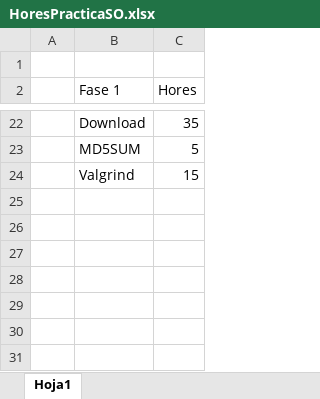
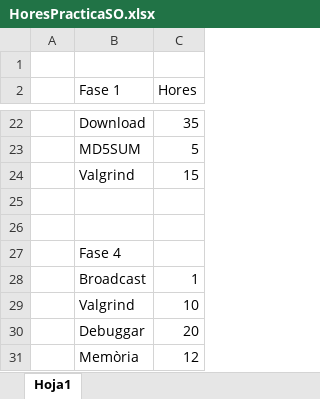
Before and after one commit to claravalls/Cypher-System, an Excel workbook: HoresPracticaSO.xlsx, sheet Hoja1, drawn as a sheet; only a part is shown, gaps mark what is left out; values as stored, in another font and other column widths than the file's, no borders; the diff names each change by its address in the sheet, - before the commit and + after, or states it on an @@ line.

Commit message:
hores update aunque ya suda

```diff
--- a/HoresPracticaSO.xlsx (sheet Hoja1)
+++ b/HoresPracticaSO.xlsx (sheet Hoja1)
+row 25: (empty)
+row 26: (empty)
+row 27:  | Fase 4
+row 28:  | Broadcast | 1
+row 29:  | Valgrind | 10
+row 30:  | Debuggar | 20
+row 31:  | Memòria | 12
```
